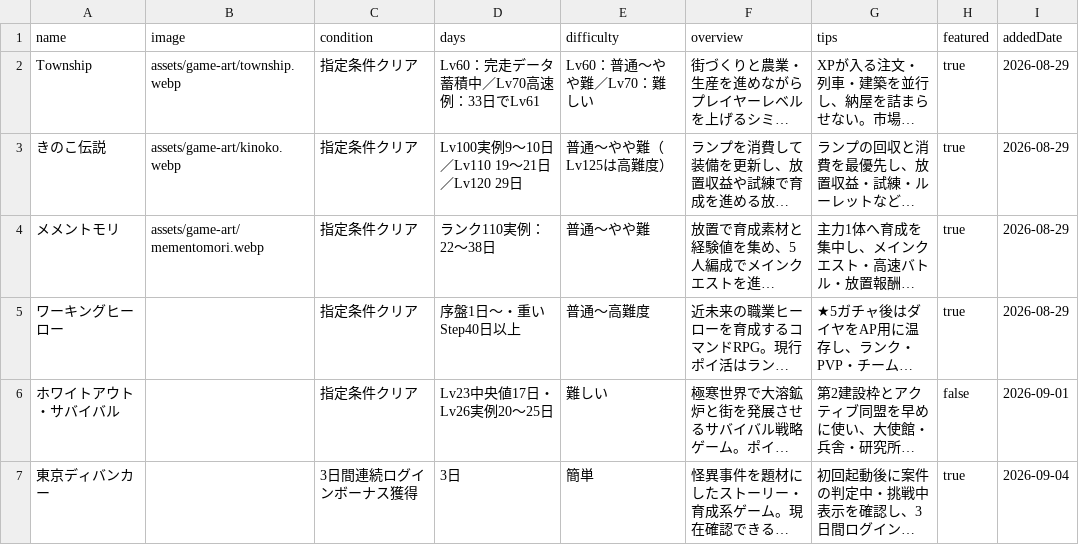
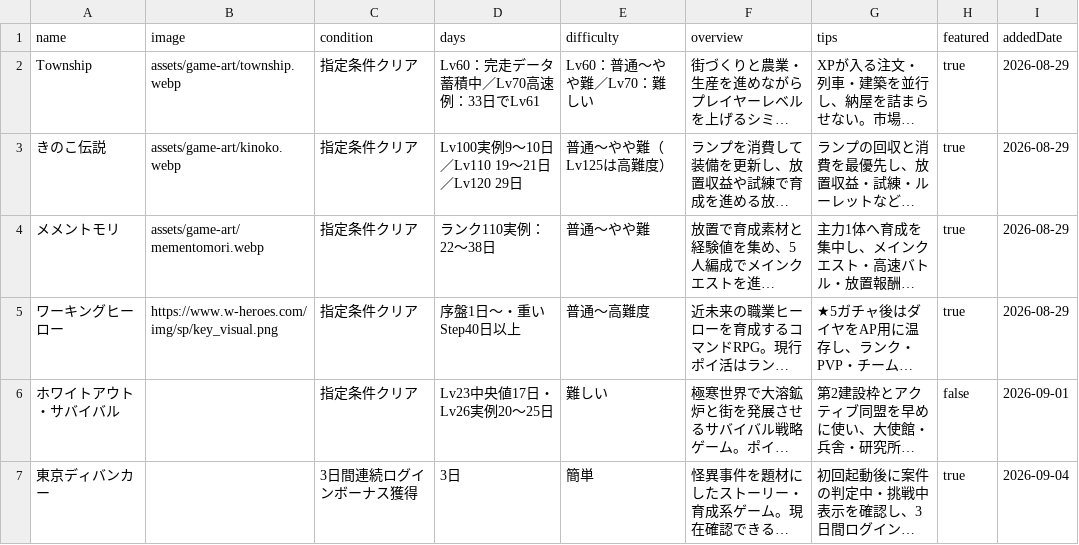
Before and after one commit to POIGAME-LAB/poigamelab, a CSV file: games.csv, drawn as a sheet; only a part is shown; long unchanged cells end in …; the diff names each change by its address in the sheet, - before the commit and + after, or states it on an @@ line.

Commit message:
Use official Working Heroes key visual

```diff
--- a/games.csv
+++ b/games.csv
-B5 (image): (empty)
+B5 (image): https://www.w-heroes.com/img/sp/key_visual.png
```
